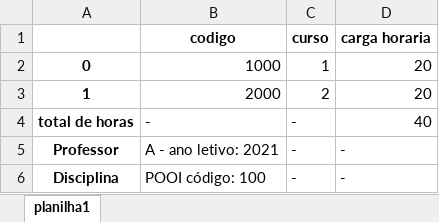
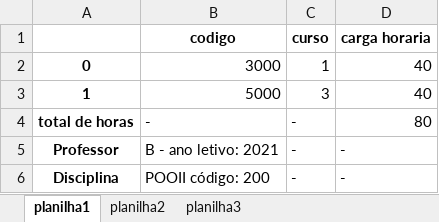
Before and after one commit to enzoDante/programa-python, an Excel workbook: listas-projetos-escola/projetos/dadosdp.xlsx, sheet planilha1, drawn as a sheet; values as stored, in another font and other column widths than the file's, no borders; the diff names each change by its address in the sheet, - before the commit and + after, or states it on an @@ line.

```diff
--- a/listas-projetos-escola/projetos/dadosdp.xlsx (sheet planilha1)
+++ b/listas-projetos-escola/projetos/dadosdp.xlsx (sheet planilha1)
+sheet tab: planilha2
+sheet tab: planilha3
-B2 (codigo): 1000
+B2 (codigo): 3000
-D2:D3 (carga horaria): 20
+D2:D3 (carga horaria): 40
-B3 (codigo): 2000
+B3 (codigo): 5000
-C3 (curso): 2
+C3 (curso): 3
-D4 (carga horaria): 40
+D4 (carga horaria): 80
-B5 (codigo): A - ano letivo: 2021
+B5 (codigo): B - ano letivo: 2021
-B6 (codigo): POOI código: 100
+B6 (codigo): POOII código: 200
```
Also changed, not shown: 1 other file.
